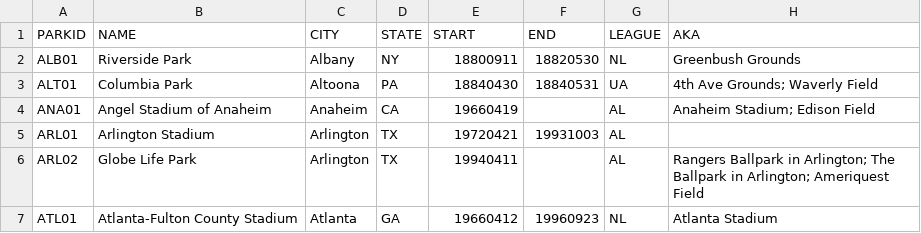
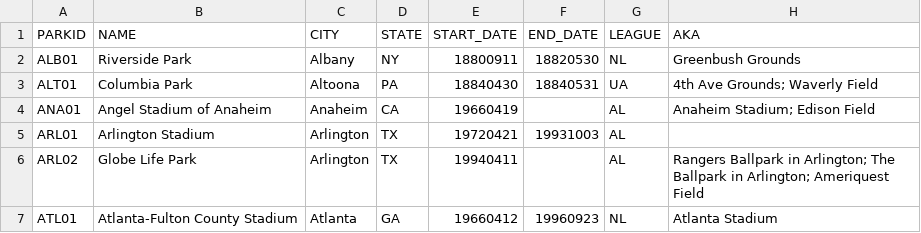
Before and after one commit to davidbmitchell/Baseball-PostgreSQL, a CSV file: retrosheet/ddl/parks.csv, drawn as a sheet; only a part is shown.

```diff
--- a/retrosheet/ddl/parks.csv
+++ b/retrosheet/ddl/parks.csv
@@ -1,2 +1,2 @@
-PARKID,NAME,CITY,STATE,START,END,LEAGUE,AKA
+PARKID,NAME,CITY,STATE,START_DATE,END_DATE,LEAGUE,AKA
 ALB01,Riverside Park,Albany,NY,18800911,18820530,NL,Greenbush Grounds
```
Also changed, not shown: retrosheet/ddl/players.csv, 1 other file.
